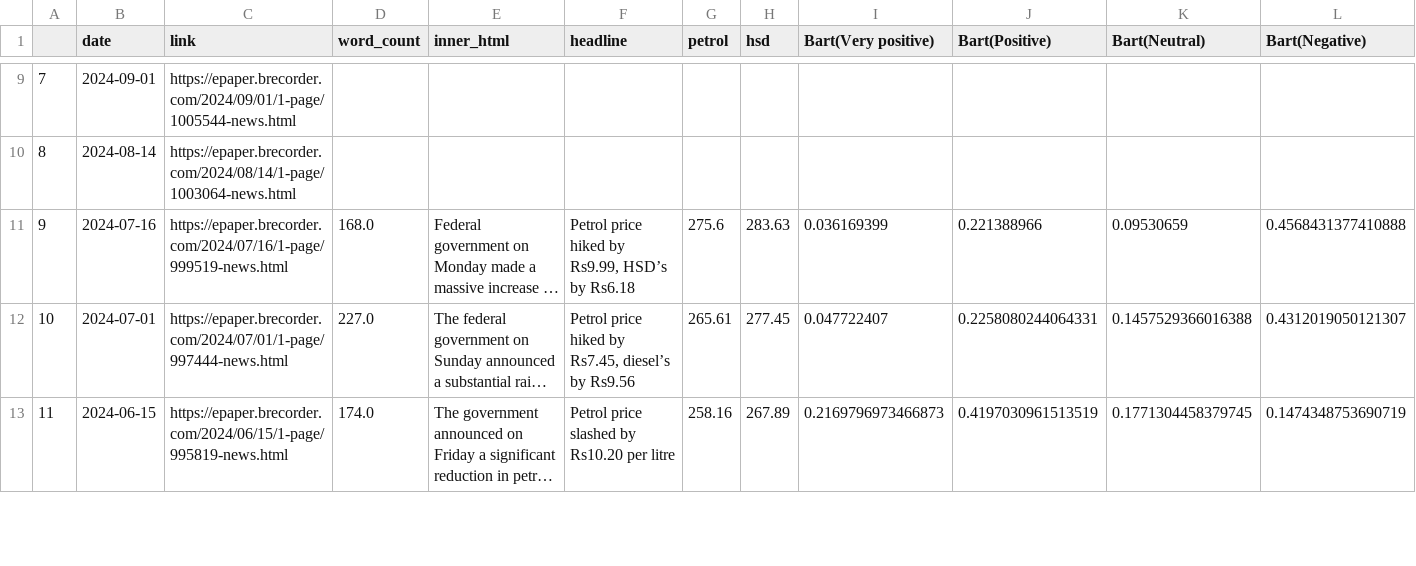
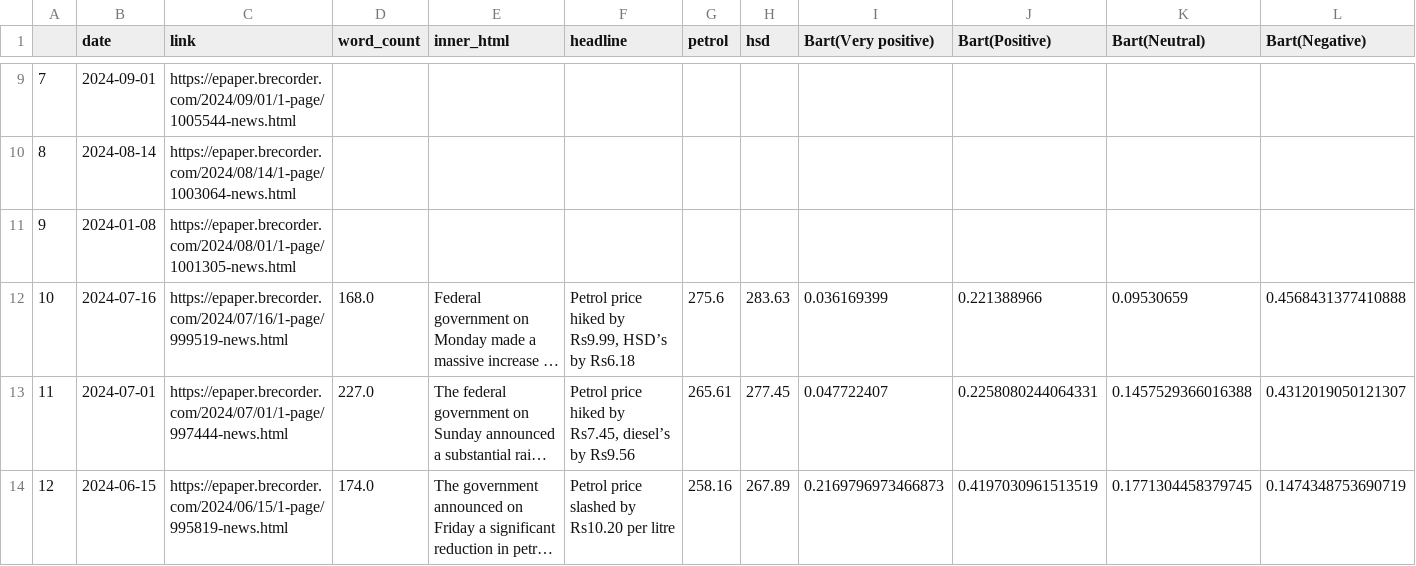
Before and after one commit to NehalNN10/STRP_Project, a CSV file: data/brecorder_data.csv, drawn as a sheet; only a part is shown, gaps mark what is left out; long unchanged cells end in …; addresses are those after the commit; rows hold the shown columns only; the diff names each change by its address in the sheet, - before the commit and + after, or states it on an @@ line.

```diff
--- a/data/brecorder_data.csv
+++ b/data/brecorder_data.csv
+row 11: 9 | 2024-01-08 | https://epaper.brecorder.com/2024/08/01/1-page/1001305-news.html
@@ column A renumbered from row 12 down @@
```
Also changed, not shown: data/daily_dunya_data.csv, data/daily_pakistan_data.csv, 5 other files.
